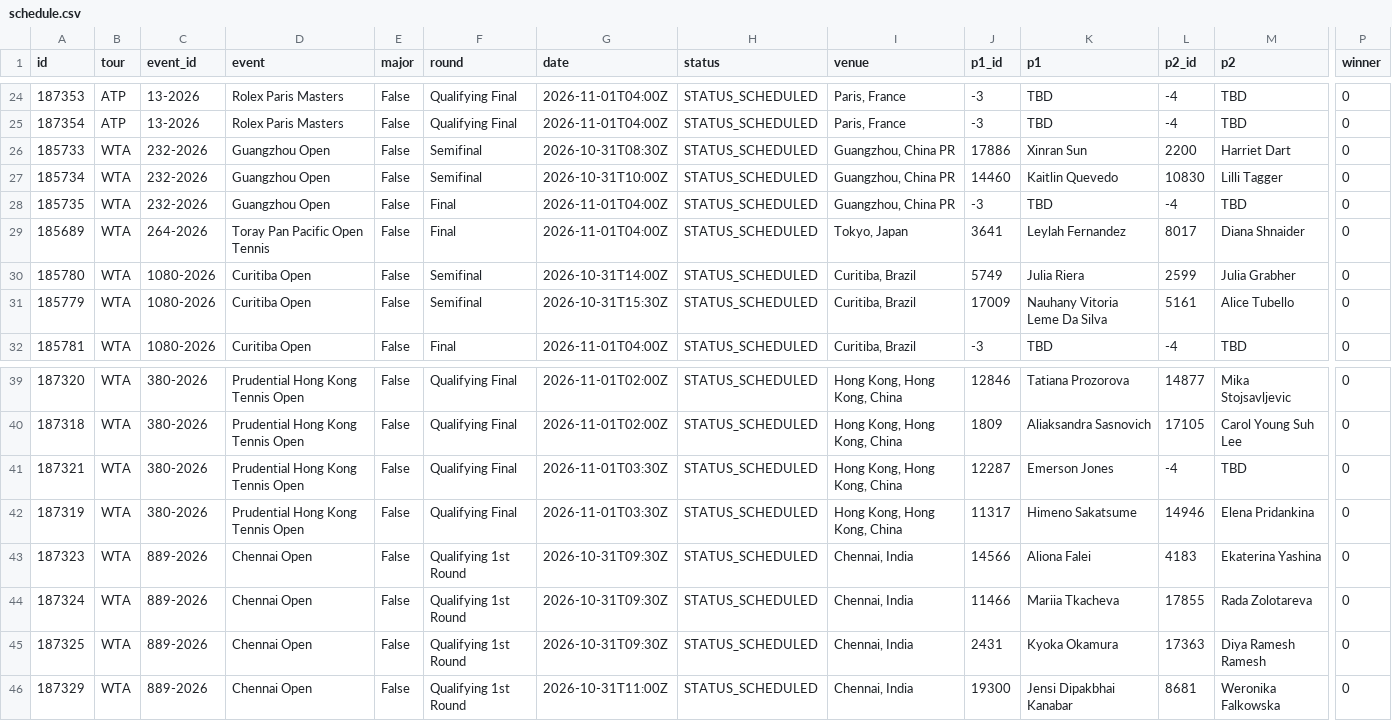
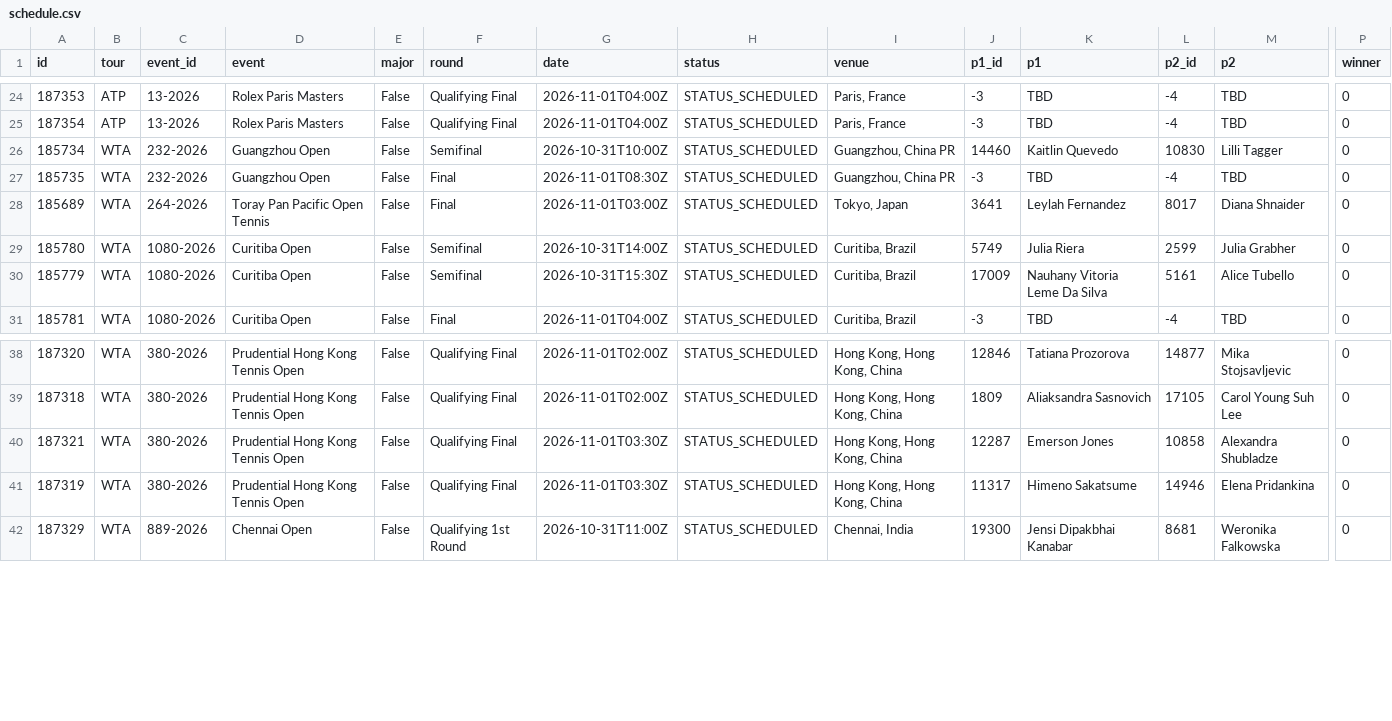
Before and after one commit to tessoncharles-sys/paris-data, a CSV file: data/raw/tennis/schedule.csv, drawn as a sheet; only a part is shown, gaps mark what is left out; removed rows and columns are numbered as before the commit, all else as after; rows hold the shown columns only; the diff names each change by its address in the sheet, - before the commit and + after, or states it on an @@ line.

```diff
--- a/data/raw/tennis/schedule.csv
+++ b/data/raw/tennis/schedule.csv
-row 26: 185733 | WTA | 232-2026 | Guangzhou Open | False | Semifinal | 2026-10-31T08:30Z | STATUS_SCHEDULED | Guangzhou, China PR | 17886 | Xinran Sun | 2200 | Harriet Dart | 0
-G27 (date): 2026-11-01T04:00Z
+G27 (date): 2026-11-01T08:30Z
-G28 (date): 2026-11-01T04:00Z
+G28 (date): 2026-11-01T03:00Z
-L40 (p2_id): -4
+L40 (p2_id): 10858
-M40 (p2): TBD
+M40 (p2): Alexandra Shubladze
-row 43: 187323 | WTA | 889-2026 | Chennai Open | False | Qualifying 1st Round | 2026-10-31T09:30Z | STATUS_SCHEDULED | Chennai, India | 14566 | Aliona Falei | 4183 | Ekaterina Yashina | 0
-row 44: 187324 | WTA | 889-2026 | Chennai Open | False | Qualifying 1st Round | 2026-10-31T09:30Z | STATUS_SCHEDULED | Chennai, India | 11466 | Mariia Tkacheva | 17855 | Rada Zolotareva | 0
-row 45: 187325 | WTA | 889-2026 | Chennai Open | False | Qualifying 1st Round | 2026-10-31T09:30Z | STATUS_SCHEDULED | Chennai, India | 2431 | Kyoka Okamura | 17363 | Diya Ramesh Ramesh | 0
```
Also changed, not shown: data/dashboard_tennis.csv, data/raw/basket/predictions.csv, 21 other files.
